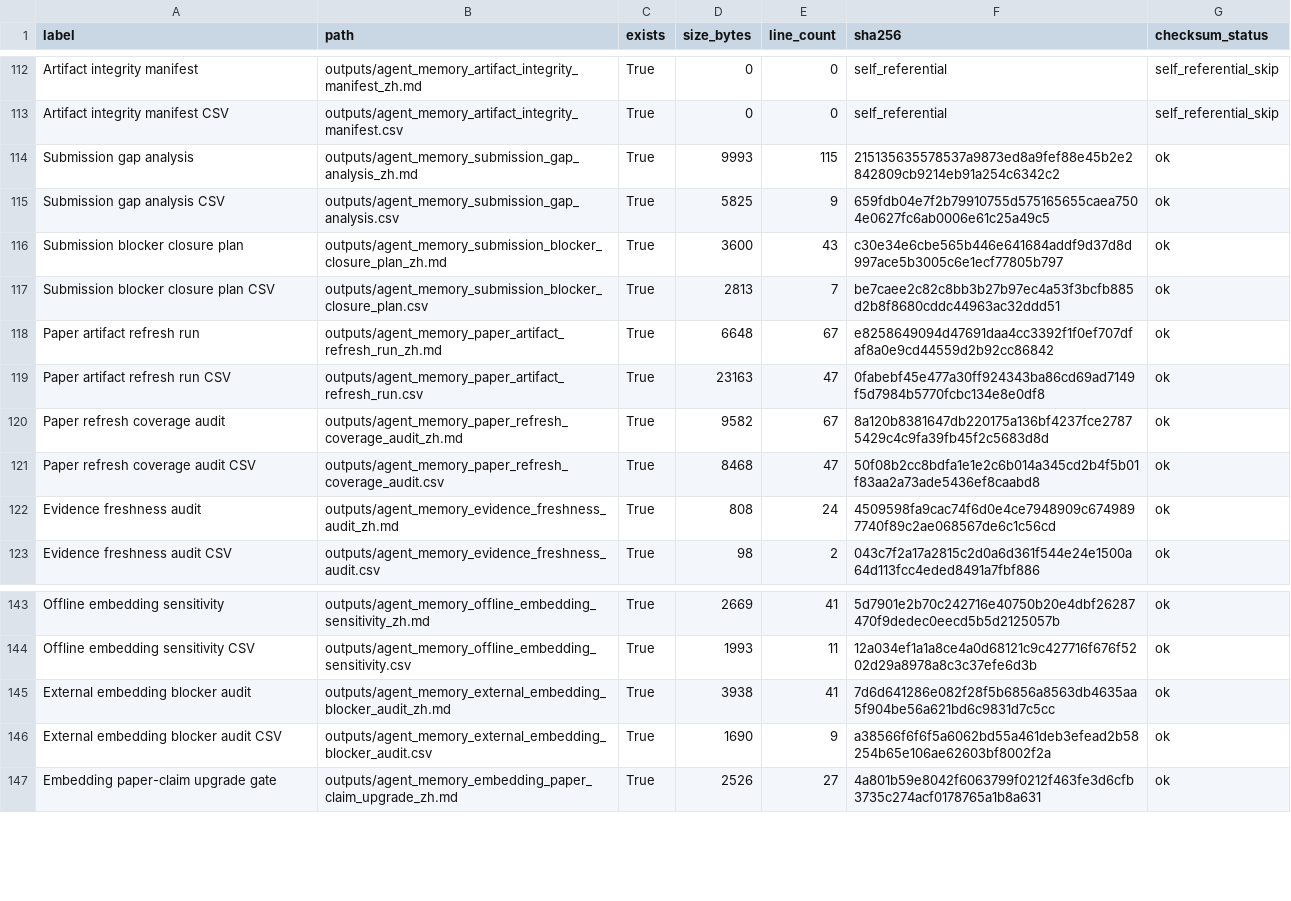
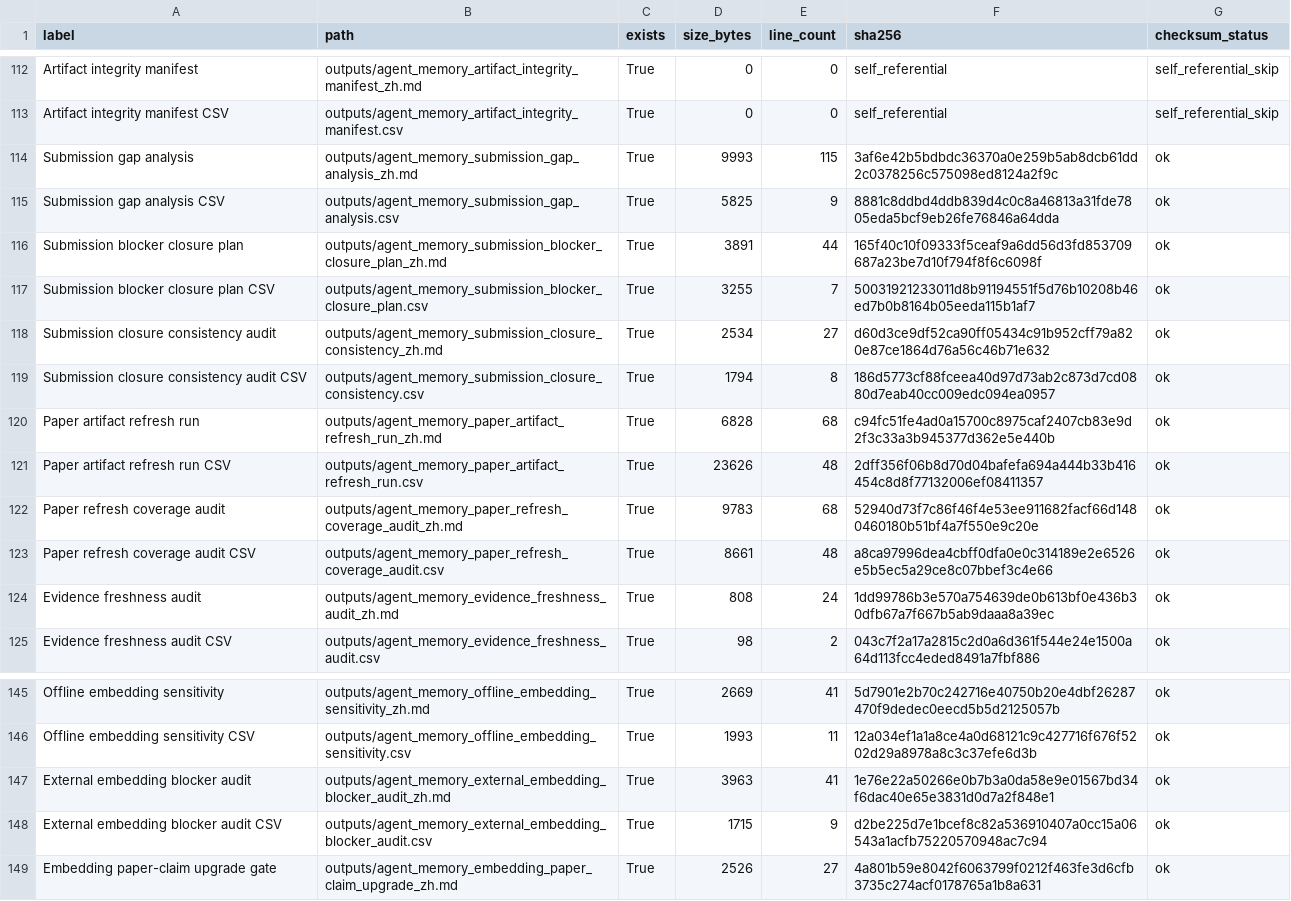
Before and after one commit to bai9yu/agent-memory-experiment, a CSV file: outputs/agent_memory_artifact_integrity_manifest.csv, drawn as a sheet; only a part is shown, gaps mark what is left out; the diff covers the shown part only.

```diff
--- a/outputs/agent_memory_artifact_integrity_manifest.csv
+++ b/outputs/agent_memory_artifact_integrity_manifest.csv
@@ -113,11 +113,13 @@ Artifact integrity manifest,outputs/agent_memory_artifact_integrity_manifest_zh.
 Artifact integrity manifest CSV,outputs/agent_memory_artifact_integrity_manifest.csv,True,0,0,self_referential,self_referential_skip
-Submission gap analysis,outputs/agent_memory_submission_gap_analysis_zh.md,True,9993,115,215135635578537a9873ed8a9fef88e45b2e2842809cb9214eb91a254c6342c2,ok
-Submission gap analysis CSV,outputs/agent_memory_submission_gap_analysis.csv,True,5825,9,659fdb04e7f2b79910755d575165655caea7504e0627fc6ab0006e61c25a49c5,ok
-Submission blocker closure plan,outputs/agent_memory_submission_blocker_closure_plan_zh.md,True,3600,43,c30e34e6cbe565b446e641684addf9d37d8d997ace5b3005c6e1ecf77805b797,ok
-Submission blocker closure plan CSV,outputs/agent_memory_submission_blocker_closure_plan.csv,True,2813,7,be7caee2c82c8bb3b27b97ec4a53f3bcfb885d2b8f8680cddc44963ac32ddd51,ok
-Paper artifact refresh run,outputs/agent_memory_paper_artifact_refresh_run_zh.md,True,6648,67,e8258649094d47691daa4cc3392f1f0ef707dfaf8a0e9cd44559d2b92cc86842,ok
-Paper artifact refresh run CSV,outputs/agent_memory_paper_artifact_refresh_run.csv,True,23163,47,0fabebf45e477a30ff924343ba86cd69ad7149f5d7984b5770fcbc134e8e0df8,ok
-Paper refresh coverage audit,outputs/agent_memory_paper_refresh_coverage_audit_zh.md,True,9582,67,8a120b8381647db220175a136bf4237fce27875429c4c9fa39fb45f2c5683d8d,ok
-Paper refresh coverage audit CSV,outputs/agent_memory_paper_refresh_coverage_audit.csv,True,8468,47,50f08b2cc8bdfa1e1e2c6b014a345cd2b4f5b01f83aa2a73ade5436ef8caabd8,ok
-Evidence freshness audit,outputs/agent_memory_evidence_freshness_audit_zh.md,True,808,24,4509598fa9cac74f6d0e4ce7948909c6749897740f89c2ae068567de6c1c56cd,ok
+Submission gap analysis,outputs/agent_memory_submission_gap_analysis_zh.md,True,9993,115,3af6e42b5bdbdc36370a0e259b5ab8dcb61dd2c0378256c575098ed8124a2f9c,ok
+Submission gap analysis CSV,outputs/agent_memory_submission_gap_analysis.csv,True,5825,9,8881c8ddbd4ddb839d4c0c8a46813a31fde7805eda5bcf9eb26fe76846a64dda,ok
+Submission blocker closure plan,outputs/agent_memory_submission_blocker_closure_plan_zh.md,True,3891,44,165f40c10f09333f5ceaf9a6dd56d3fd853709687a23be7d10f794f8f6c6098f,ok
+Submission blocker closure plan CSV,outputs/agent_memory_submission_blocker_closure_plan.csv,True,3255,7,50031921233011d8b91194551f5d76b10208b46ed7b0b8164b05eeda115b1af7,ok
+Submission closure consistency audit,outputs/agent_memory_submission_closure_consistency_zh.md,True,2534,27,d60d3ce9df52ca90ff05434c91b952cff79a820e87ce1864d76a56c46b71e632,ok
+Submission closure consistency audit CSV,outputs/agent_memory_submission_closure_consistency.csv,True,1794,8,186d5773cf88fceea40d97d73ab2c873d7cd0880d7eab40cc009edc094ea0957,ok
+Paper artifact refresh run,outputs/agent_memory_paper_artifact_refresh_run_zh.md,True,6828,68,c94fc51fe4ad0a15700c8975caf2407cb83e9d2f3c33a3b945377d362e5e440b,ok
+Paper artifact refresh run CSV,outputs/agent_memory_paper_artifact_refresh_run.csv,True,23626,48,2dff356f06b8d70d04bafefa694a444b33b416454c8d8f77132006ef08411357,ok
+Paper refresh coverage audit,outputs/agent_memory_paper_refresh_coverage_audit_zh.md,True,9783,68,52940d73f7c86f46f4e53ee911682facf66d1480460180b51bf4a7f550e9c20e,ok
+Paper refresh coverage audit CSV,outputs/agent_memory_paper_refresh_coverage_audit.csv,True,8661,48,a8ca97996dea4cbff0dfa0e0c314189e2e6526e5b5ec5a29ce8c07bbef3c4e66,ok
+Evidence freshness audit,outputs/agent_memory_evidence_freshness_audit_zh.md,True,808,24,1dd99786b3e570a754639de0b613bf0e436b30dfb67a7f667b5ab9daaa8a39ec,ok
 Evidence freshness audit CSV,outputs/agent_memory_evidence_freshness_audit.csv,True,98,2,043c7f2a17a2815c2d0a6d361f544e24e1500a64d113fcc4eded8491a7fbf886,ok
@@ -144,4 +146,4 @@ Offline embedding sensitivity,outputs/agent_memory_offline_embedding_sensitivity
 Offline embedding sensitivity CSV,outputs/agent_memory_offline_embedding_sensitivity.csv,True,1993,11,12a034ef1a1a8ce4a0d68121c9c427716f676f5202d29a8978a8c3c37efe6d3b,ok
-External embedding blocker audit,outputs/agent_memory_external_embedding_blocker_audit_zh.md,True,3938,41,7d6d641286e082f28f5b6856a8563db4635aa5f904be56a621bd6c9831d7c5cc,ok
-External embedding blocker audit CSV,outputs/agent_memory_external_embedding_blocker_audit.csv,True,1690,9,a38566f6f6f5a6062bd55a461deb3efead2b58254b65e106ae62603bf8002f2a,ok
+External embedding blocker audit,outputs/agent_memory_external_embedding_blocker_audit_zh.md,True,3963,41,1e76e22a50266e0b7b3a0da58e9e01567bd34f6dac40e65e3831d0d7a2f848e1,ok
+External embedding blocker audit CSV,outputs/agent_memory_external_embedding_blocker_audit.csv,True,1715,9,d2be225d7e1bcef8c82a536910407a0cc15a06543a1acfb75220570948ac7c94,ok
 Embedding paper-claim upgrade gate,outputs/agent_memory_embedding_paper_claim_upgrade_zh.md,True,2526,27,4a801b59e8042f6063799f0212f463fe3d6cfb3735c274acf0178765a1b8a631,ok
```
Also changed, not shown: 17 edited cells elsewhere in this file, outputs/agent_memory_paper_artifact_refresh_run.csv, outputs/agent_memory_paper_refresh_coverage_audit.csv, 33 other files.
